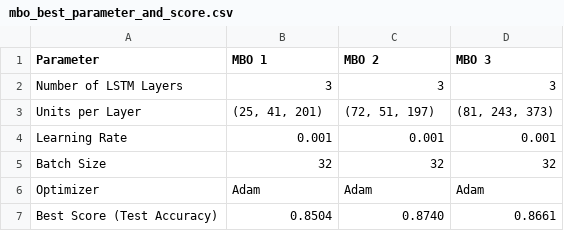
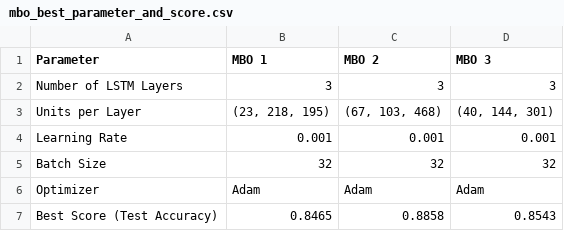
Before and after one commit to EmirAtthariq/Smiles2Vec_LSTM, a CSV file: learning_curves/recap_tables/mbo_best_parameter_and_score.csv, drawn as a sheet.

```diff
--- a/learning_curves/recap_tables/mbo_best_parameter_and_score.csv
+++ b/learning_curves/recap_tables/mbo_best_parameter_and_score.csv
@@ -2,3 +2,3 @@ Parameter,MBO 1,MBO 2,MBO 3
 Number of LSTM Layers,3,3,3
-Units per Layer,"(25, 41, 201)","(72, 51, 197)","(81, 243, 373)"
+Units per Layer,"(23, 218, 195)","(67, 103, 468)","(40, 144, 301)"
 Learning Rate,0.001,0.001,0.001
@@ -6,2 +6,2 @@ Batch Size,32,32,32
 Optimizer,Adam,Adam,Adam
-Best Score (Test Accuracy),0.8504,0.8740,0.8661
+Best Score (Test Accuracy),0.8465,0.8858,0.8543
```
Also changed, not shown: learning_curves/recap_tables/recap_baseline_test.csv, learning_curves/recap_tables/recap_baseline_train.csv, 21 other files.
